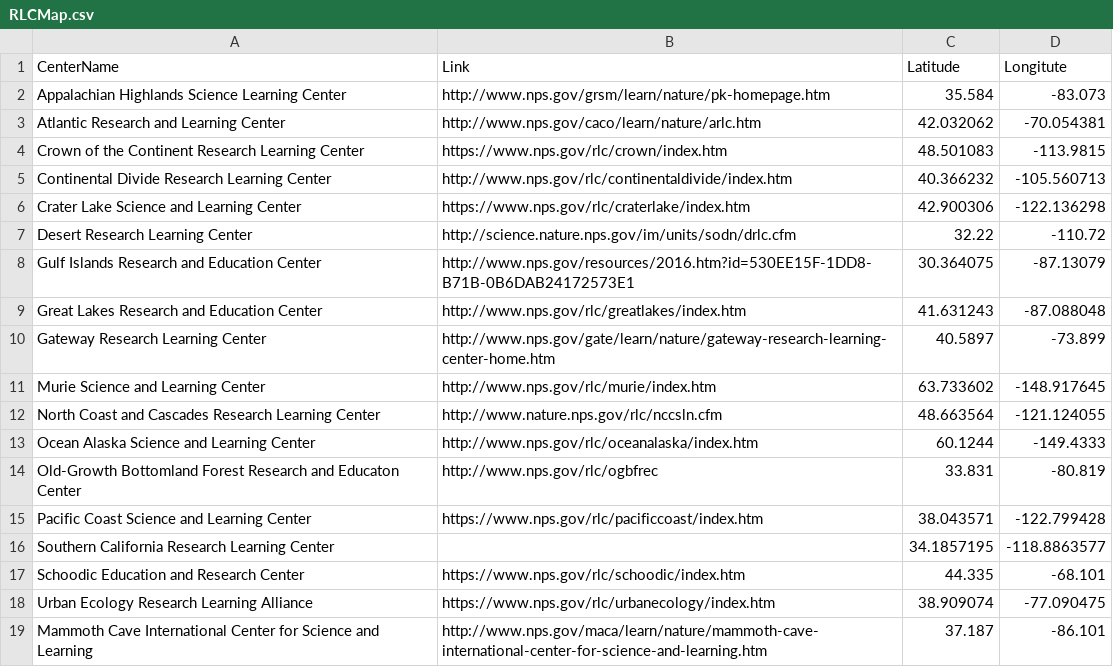
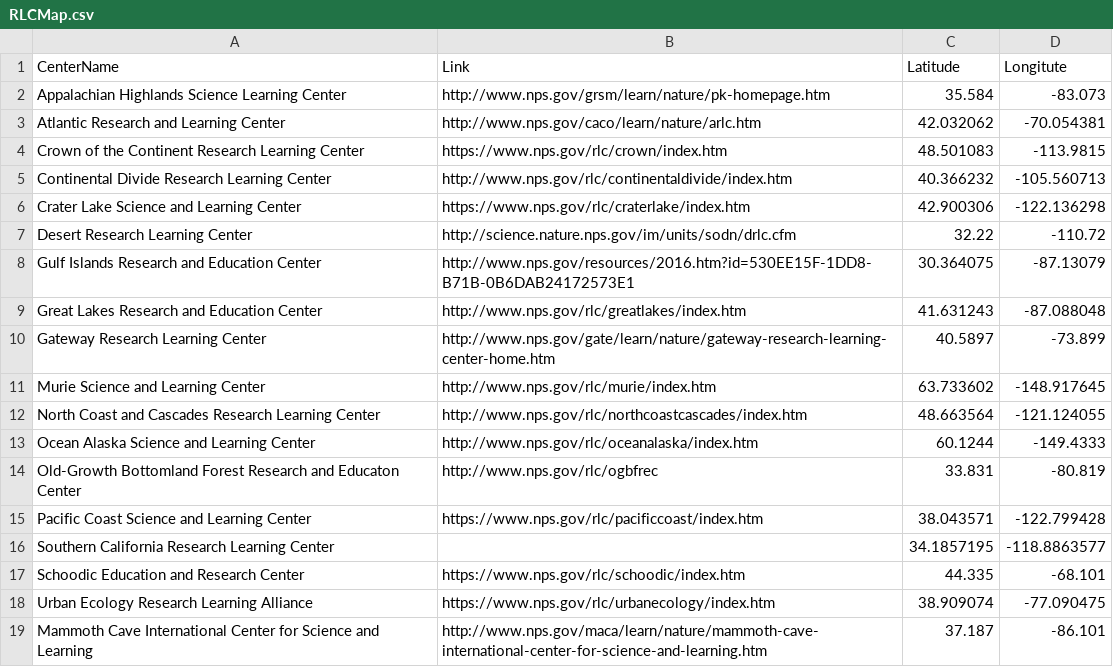
Before and after one commit to nationalparkservice/data, a CSV file: builder/RLCMap.csv, drawn as a sheet.

Commit message:
Update URL for North Coast and Cascades

```diff
--- a/builder/RLCMap.csv
+++ b/builder/RLCMap.csv
@@ -11,3 +11,3 @@ Gateway Research Learning Center,http://www.nps.gov/gate/learn/nature/gateway-re
 Murie Science and Learning Center,http://www.nps.gov/rlc/murie/index.htm,63.733602,-148.917645
-North Coast and Cascades Research Learning Center,http://www.nature.nps.gov/rlc/nccsln.cfm,48.663564,-121.124055
+North Coast and Cascades Research Learning Center,http://www.nps.gov/rlc/northcoastcascades/index.htm,48.663564,-121.124055
 Ocean Alaska Science and Learning Center,http://www.nps.gov/rlc/oceanalaska/index.htm,60.1244,-149.4333
```
